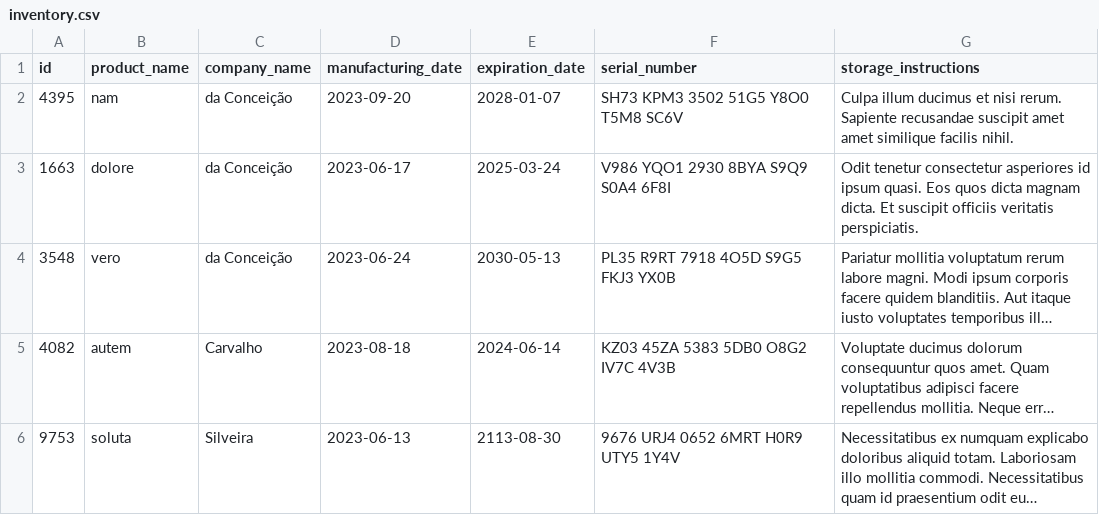
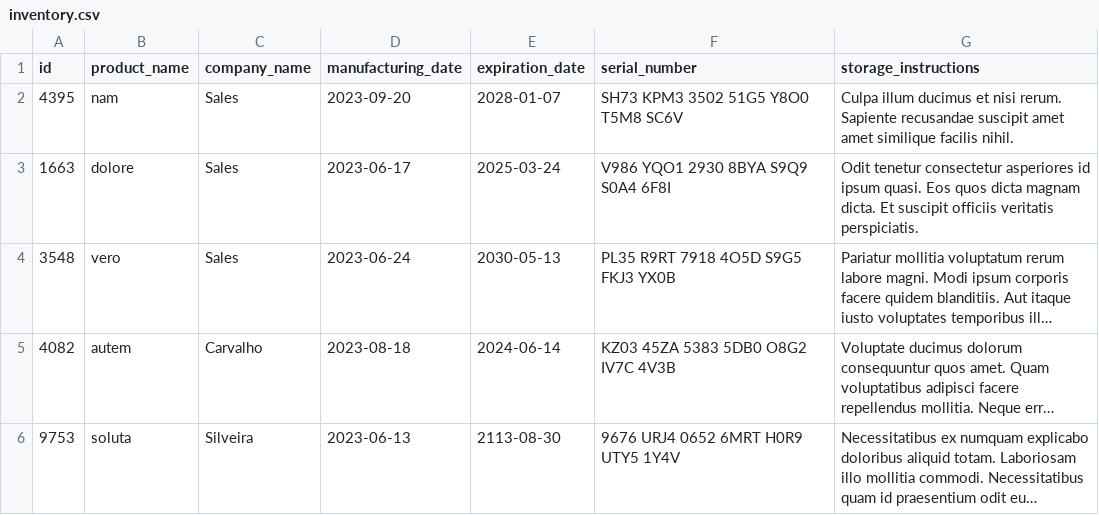
Before and after one commit to DaniloNakasawa/danilo-project-InventoryReport, a CSV file: inventory_report/data/inventory.csv, drawn as a sheet; long unchanged cells end in …; the diff names each change by its address in the sheet, - before the commit and + after, or states it on an @@ line.

Commit message:
feat req Inventory Report

```diff
--- a/inventory_report/data/inventory.csv
+++ b/inventory_report/data/inventory.csv
-C2:C4 (company_name): da Conceição
+C2:C4 (company_name): Sales
```
Also changed, not shown: 4 other files.
